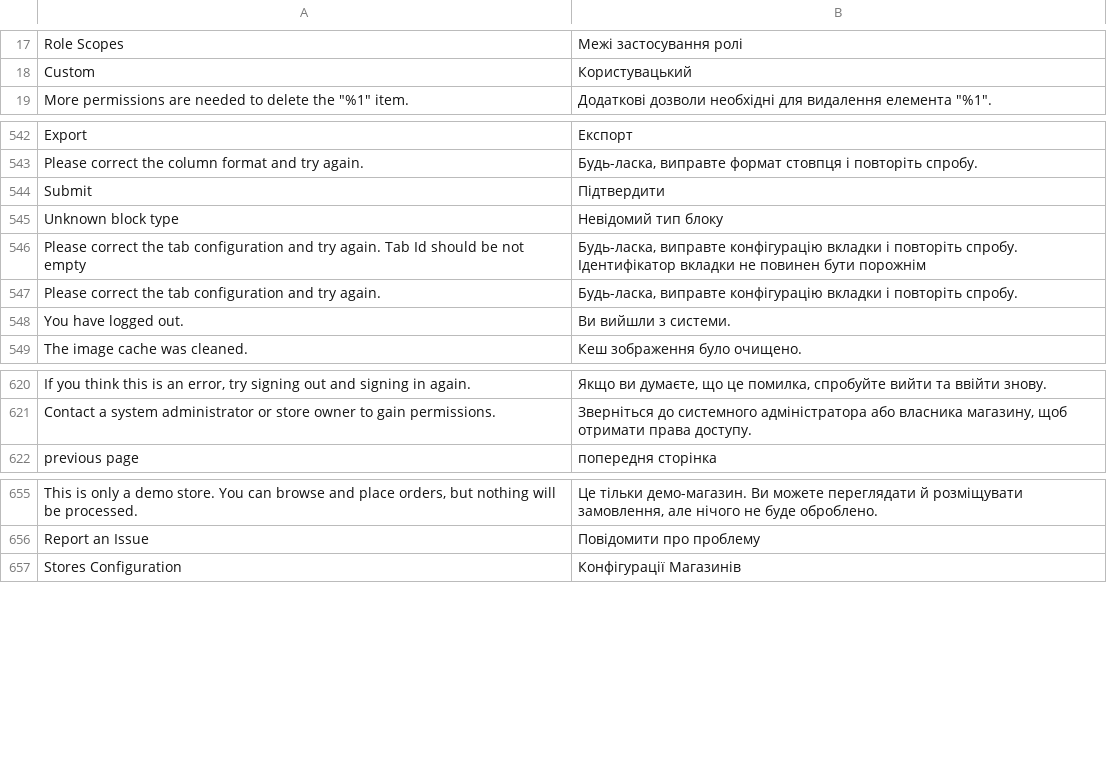
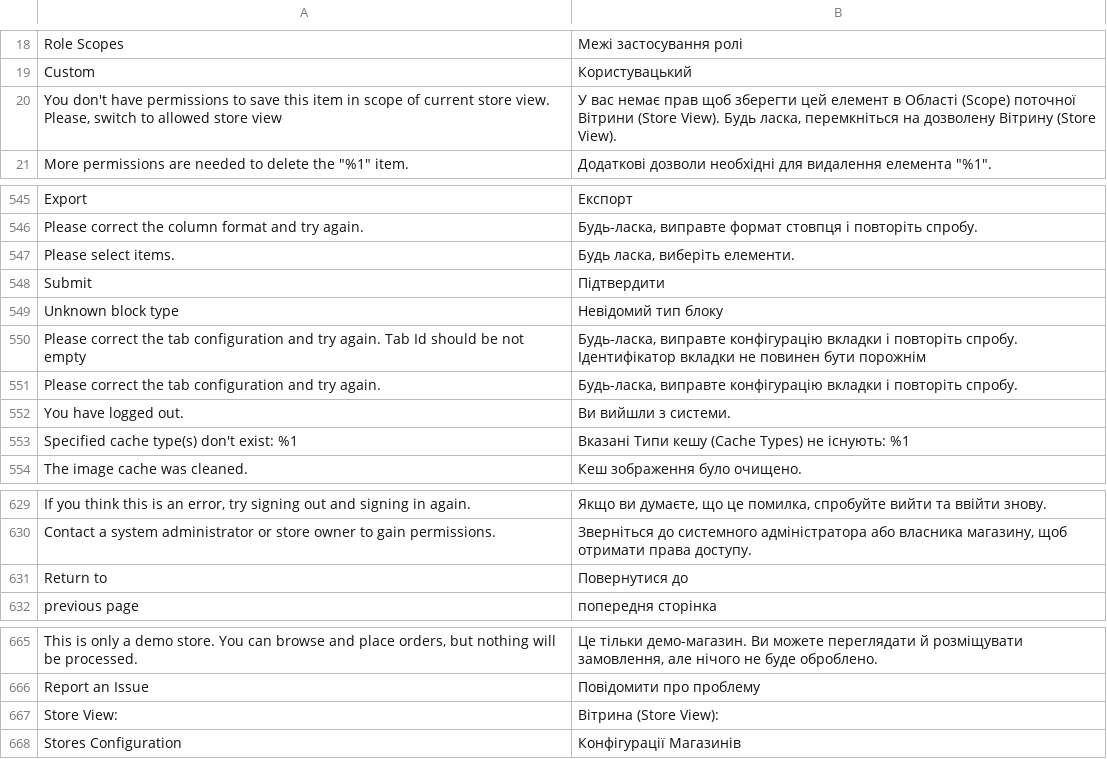
Before and after one commit to magento-l10n/language-uk_UA, a CSV file: uk_UA.csv, drawn as a sheet; only a part is shown, gaps mark what is left out; the diff covers the shown part only; the diff names each change by its address in the sheet, - before the commit and + after, or states it on an @@ line.

```diff
--- a/uk_UA.csv
+++ b/uk_UA.csv
+row 20: You don't have permissions to save this item in scope of current store view. Please, switch to allowed store view | У вас немає прав щоб зберегти цей елемент в Області (Scope) поточної Вітрини (Store View). Будь ласка, перемкніться на дозволену Вітрину (Store View).
+row 547: Please select items. | Будь ласка, виберіть елементи.
+row 553: Specified cache type(s) don't exist: %1 | Вказані Типи кешу (Cache Types) не існують: %1
+row 631: Return to | Повернутися до
+row 667: Store View: | Вітрина (Store View):
```
Also changed, not shown: 28 added rows, 1 moved row and 3 edited cells elsewhere in this file, 1 other file.
